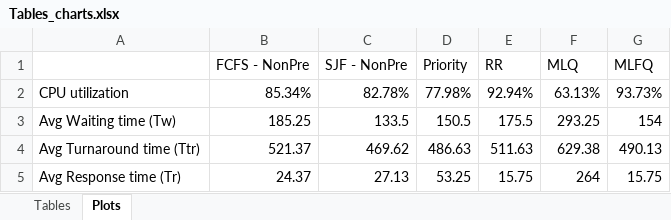
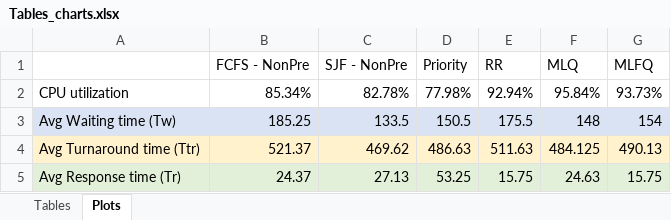
Before and after one commit to twopercentjazz/CSB340_CPUScheduler, an Excel workbook: src/main/resources/Final Report/Report Assets/Tables_charts.xlsx, sheet Plots, drawn as a sheet; values as stored, in another font and other column widths than the file's, no borders; charts and pictures not drawn; the diff names each change by its address in the sheet, - before the commit and + after, or states it on an @@ line.

```diff
--- a/src/main/resources/Final Report/Report Assets/Tables_charts.xlsx (sheet Plots)
+++ b/src/main/resources/Final Report/Report Assets/Tables_charts.xlsx (sheet Plots)
-F2 (MLQ): 63.13%
+F2 (MLQ): 95.84%
-A3:G3 fill: none
+A3:G3 fill: #DAE3F3
-F3 (MLQ): 293.25
+F3 (MLQ): 148
-A4:G4 fill: none
+A4:G4 fill: #FFF2CC
-F4 (MLQ): 629.38
+F4 (MLQ): 484.125
-A5:G5 fill: none
+A5:G5 fill: #E2F0D9
-F5 (MLQ): 264
+F5 (MLQ): 24.63
```
Also changed, not shown: sheet Tables, formulas that keep their value, charts or pictures.
